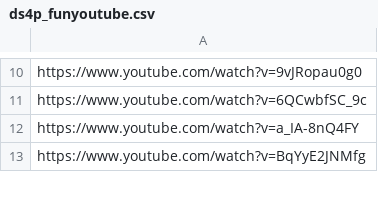
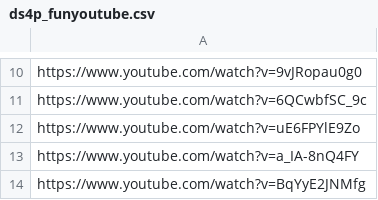
Before and after one commit to DataScience4Psych/DataScience4Psych, a CSV file: data/ds4p_funyoutube.csv, drawn as a sheet; only a part is shown, gaps mark what is left out; the diff names each change by its address in the sheet, - before the commit and + after, or states it on an @@ line.

Commit message:
Update ds4p_funyoutube.csv

```diff
--- a/data/ds4p_funyoutube.csv
+++ b/data/ds4p_funyoutube.csv
+row 12: https://www.youtube.com/watch?v=uE6FPYlE9Zo
```
